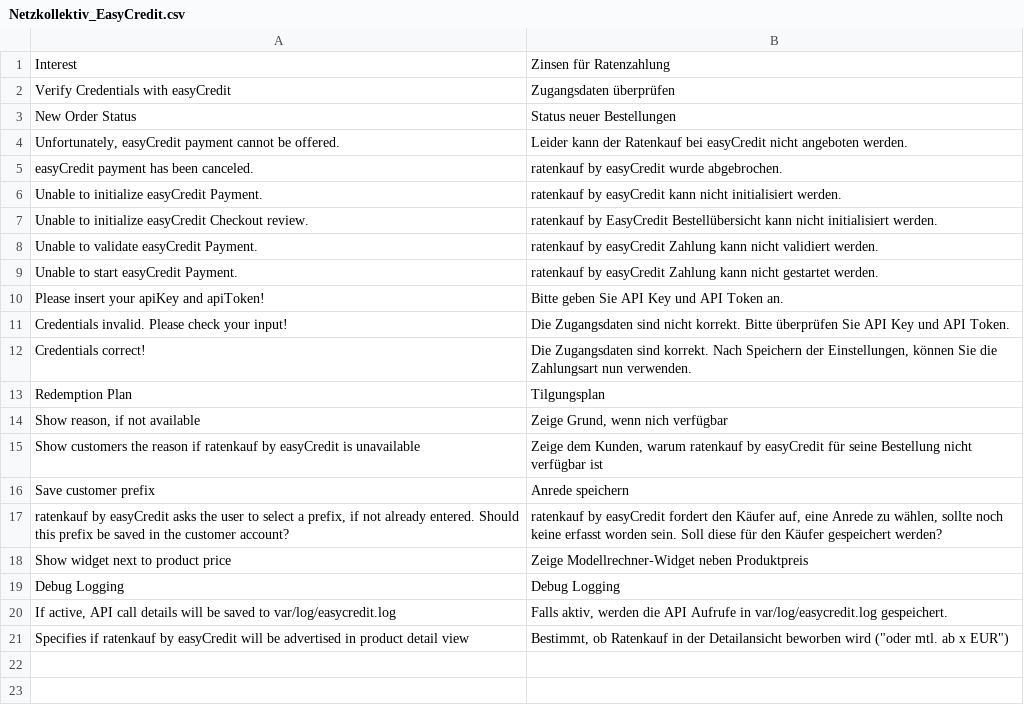
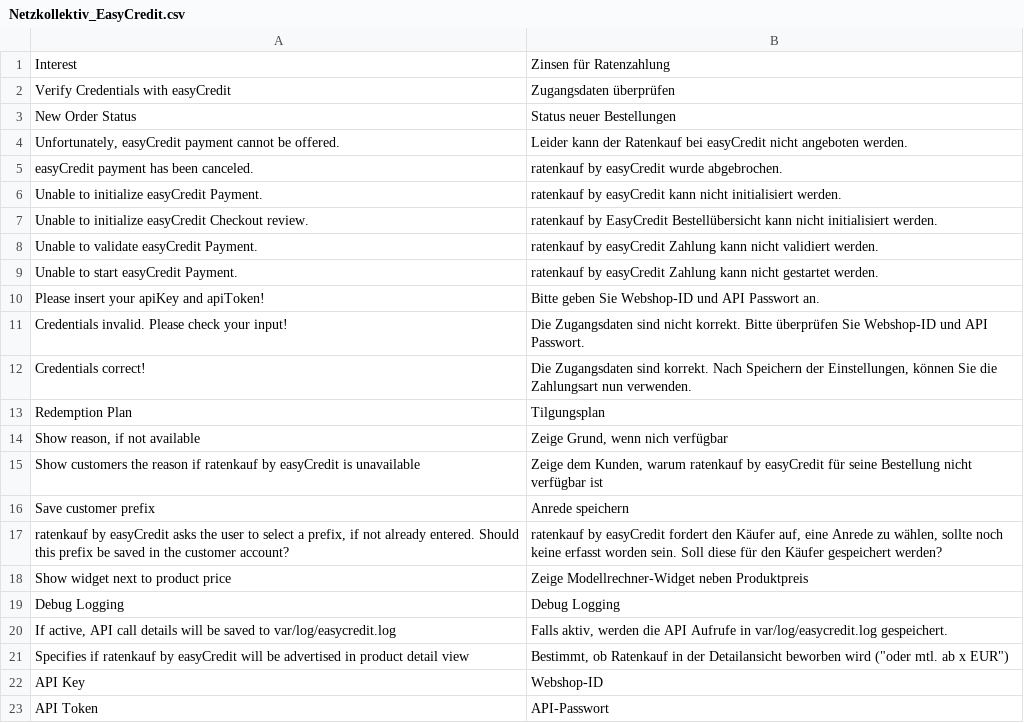
Before and after one commit to teambank/ratenkaufbyeasycredit-plugin-magento-1, a CSV file: src/app/locale/de_DE/Netzkollektiv_EasyCredit.csv, drawn as a sheet.

Commit message:
wording changes for api key & api token

```diff
--- a/src/app/locale/de_DE/Netzkollektiv_EasyCredit.csv
+++ b/src/app/locale/de_DE/Netzkollektiv_EasyCredit.csv
@@ -9,4 +9,4 @@
 "Unable to start easyCredit Payment.","ratenkauf by easyCredit Zahlung kann nicht gestartet werden."
-"Please insert your apiKey and apiToken!","Bitte geben Sie API Key und API Token an."
-"Credentials invalid. Please check your input!","Die Zugangsdaten sind nicht korrekt. Bitte überprüfen Sie API Key und API Token."
+"Please insert your apiKey and apiToken!","Bitte geben Sie Webshop-ID und API Passwort an."
+"Credentials invalid. Please check your input!","Die Zugangsdaten sind nicht korrekt. Bitte überprüfen Sie Webshop-ID und API Passwort."
 "Credentials correct!","Die Zugangsdaten sind korrekt. Nach Speichern der Einstellungen, können Sie die Zahlungsart nun verwenden."
@@ -21 +21,3 @@
 "Specifies if ratenkauf by easyCredit will be advertised in product detail view","Bestimmt, ob Ratenkauf in der Detailansicht beworben wird (""oder mtl. ab x EUR"")"
+"API Key","Webshop-ID"
+"API Token","API-Passwort"
```
